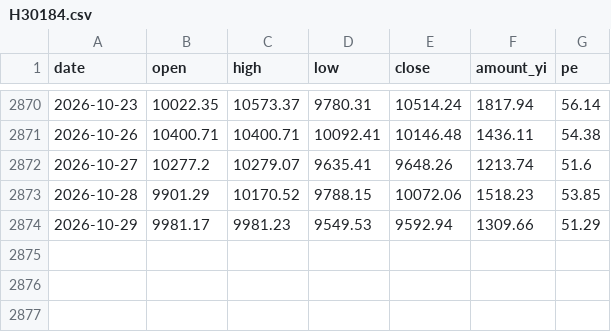
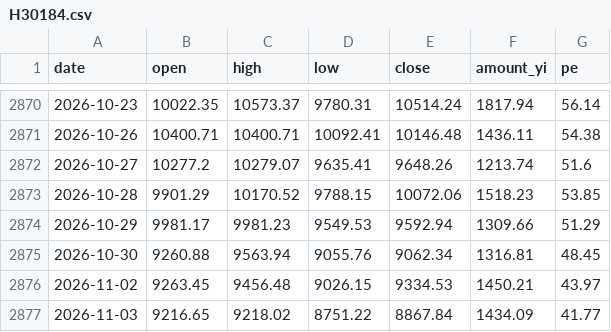
Before and after one commit to cateatcatx/ai-theme-monitor, a CSV file: data/H30184.csv, drawn as a sheet; only a part is shown, gaps mark what is left out; the diff names each change by its address in the sheet, - before the commit and + after, or states it on an @@ line.

```diff
--- a/data/H30184.csv
+++ b/data/H30184.csv
+row 2875: 2026-10-30 | 9260.88 | 9563.94 | 9055.76 | 9062.34 | 1316.81 | 48.45
+row 2876: 2026-11-02 | 9263.45 | 9456.48 | 9026.15 | 9334.53 | 1450.21 | 43.97
+row 2877: 2026-11-03 | 9216.65 | 9218.02 | 8751.22 | 8867.84 | 1434.09 | 41.77
```
Also changed, not shown: data/000300.csv, data/000985.csv, 8 other files.
